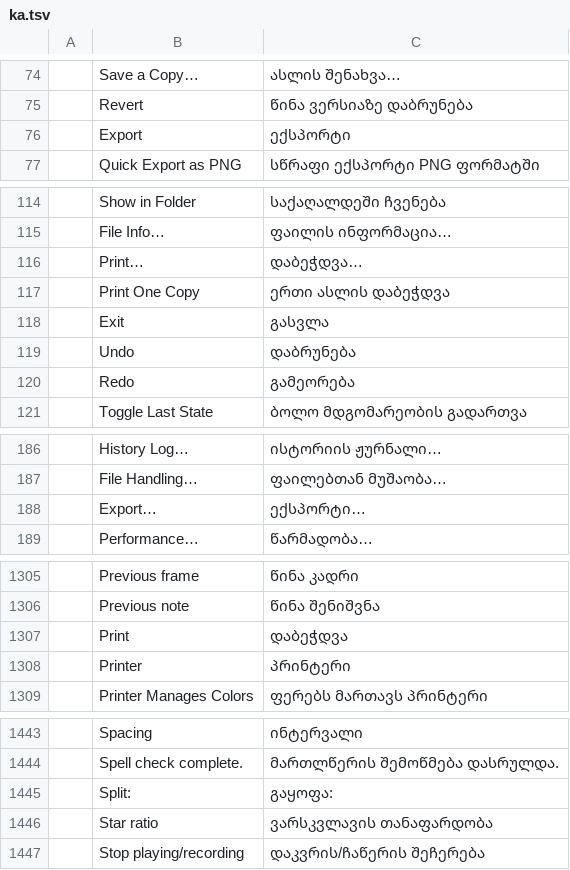
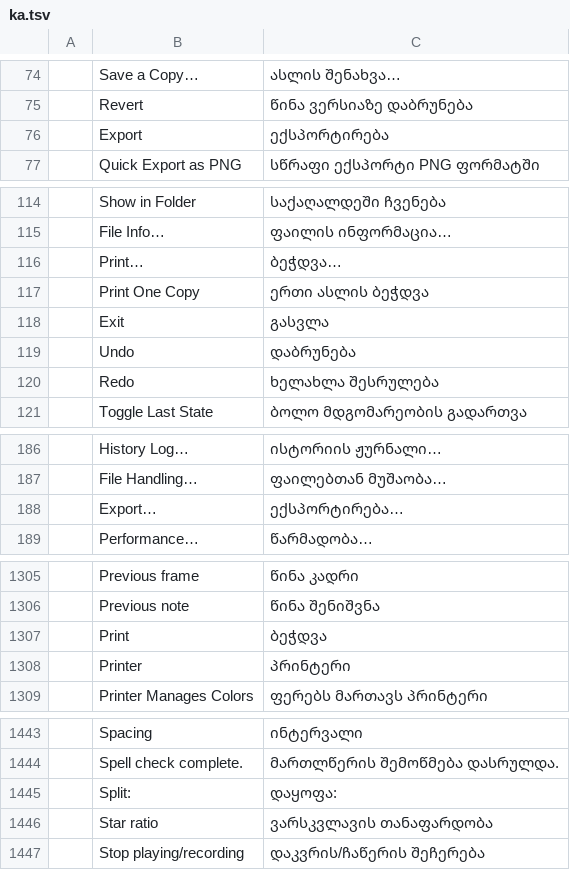
Before and after one commit to devius/photocraft, a TSV file: crates/ui-egui/src/i18n/ka.tsv, drawn as a sheet; only a part is shown, gaps mark what is left out.

```diff
--- a/crates/ui-egui/src/i18n/ka.tsv
+++ b/crates/ui-egui/src/i18n/ka.tsv
@@ -75,3 +75,3 @@
 	Revert	წინა ვერსიაზე დაბრუნება
-	Export	ექსპორტი
+	Export	ექსპორტირება
 	Quick Export as PNG	სწრაფი ექსპორტი PNG ფორმატში
@@ -115,7 +115,7 @@
 	File Info…	ფაილის ინფორმაცია…
-	Print…	დაბეჭდვა…
-	Print One Copy	ერთი ასლის დაბეჭდვა
+	Print…	ბეჭდვა…
+	Print One Copy	ერთი ასლის ბეჭდვა
 	Exit	გასვლა
 	Undo	დაბრუნება
-	Redo	გამეორება
+	Redo	ხელახლა შესრულება
 	Toggle Last State	ბოლო მდგომარეობის გადართვა
@@ -187,3 +187,3 @@
 	File Handling…	ფაილებთან მუშაობა…
-	Export…	ექსპორტი…
+	Export…	ექსპორტირება…
 	Performance…	წარმადობა…
@@ -1306,3 +1306,3 @@
 	Previous note	წინა შენიშვნა
-	Print	დაბეჭდვა
+	Print	ბეჭდვა
 	Printer	პრინტერი
@@ -1444,3 +1444,3 @@
 	Spell check complete.	მართლწერის შემოწმება დასრულდა.
-	Split:	გაყოფა:
+	Split:	დაყოფა:
 	Star ratio	ვარსკვლავის თანაფარდობა
```
